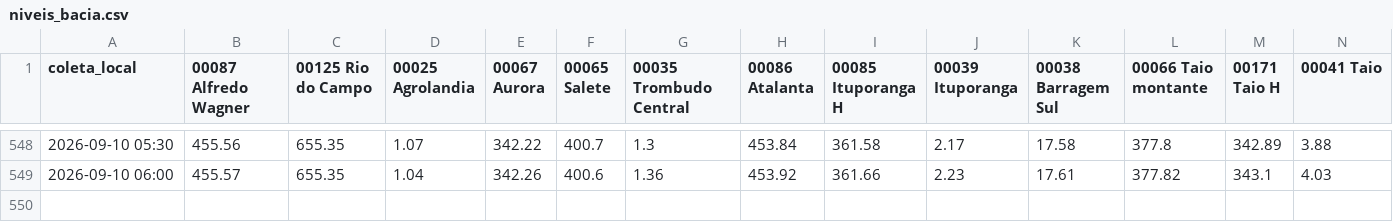
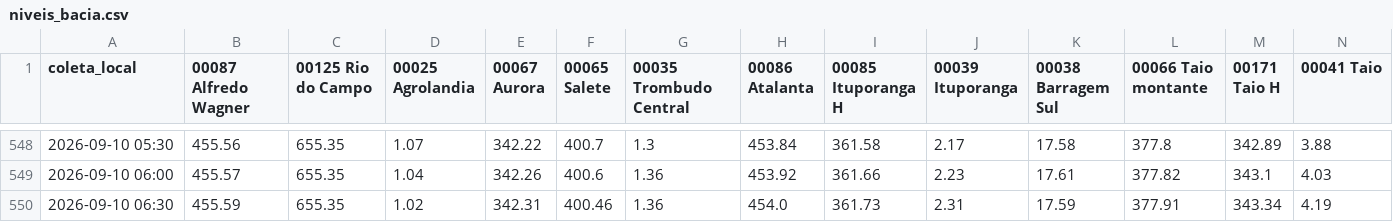
Before and after one commit to jonevaldorech-spec/alerta-cheia-riodosul, a CSV file: dados/niveis_bacia.csv, drawn as a sheet; only a part is shown, gaps mark what is left out; rows hold the shown columns only; the diff names each change by its address in the sheet, - before the commit and + after, or states it on an @@ line.

```diff
--- a/dados/niveis_bacia.csv
+++ b/dados/niveis_bacia.csv
+row 550: 2026-09-10 06:30 | 455.59 | 655.35 | 1.02 | 342.31 | 400.46 | 1.36 | 454.0 | 361.73 | 2.31 | 17.59 | 377.91 | 343.34 | 4.19
```
Also changed, not shown: dados/barragens.csv, dados/kanitz.csv, 4 other files.
